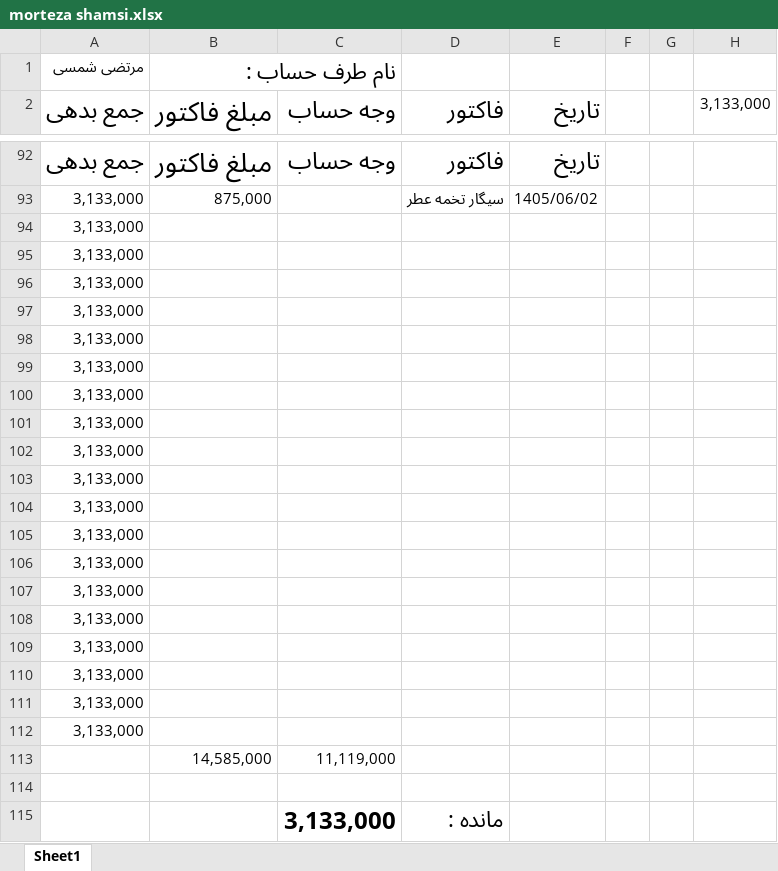
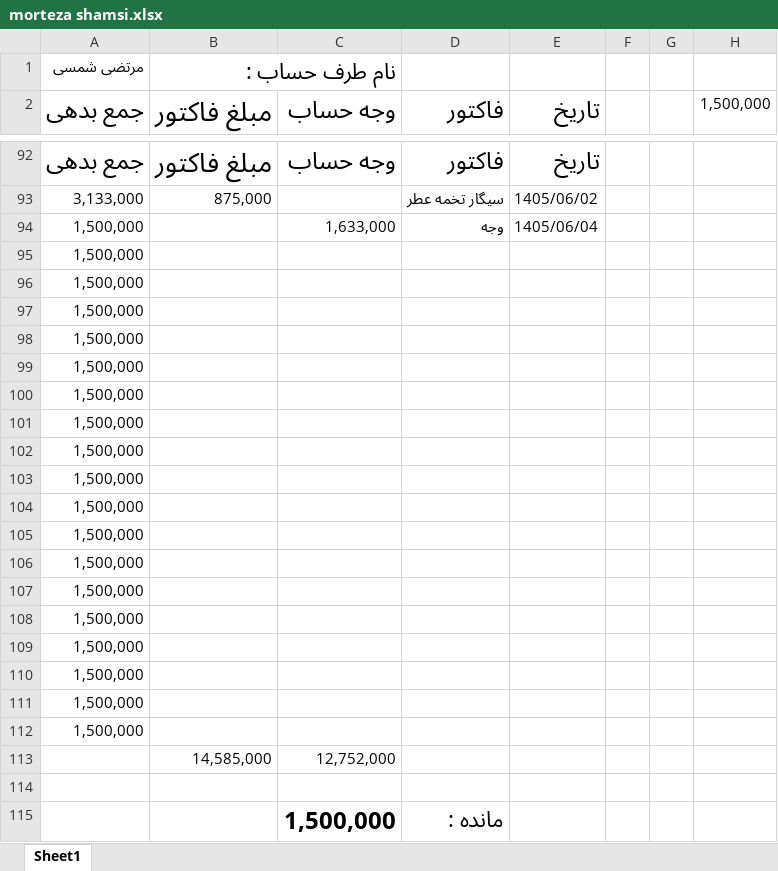
Before and after one commit to Hamidmarket/hesab, an Excel workbook: customers/morteza shamsi.xlsx, sheet Sheet1, drawn as a sheet; only a part is shown, gaps mark what is left out; values as stored, in another font and other column widths than the file's, no borders; conditional formats not drawn; removed rows and columns are numbered as before the commit, all else as after; the diff names each change by its address in the sheet, - before the commit and + after, or states it on an @@ line.

```diff
--- a/customers/morteza shamsi.xlsx (sheet Sheet1)
+++ b/customers/morteza shamsi.xlsx (sheet Sheet1)
-H2: 3,133,000
+H2: 1,500,000
-row 94: 3,133,000
+row 94: 1,500,000 |  | 1,633,000 | وجه | 1405/06/04
-A95:A112 (جمع بدهی): 3,133,000
+A95:A112 (جمع بدهی): 1,500,000
-C113 (وجه حساب): 11,119,000
+C113 (وجه حساب): 12,752,000
-C115 (وجه حساب): 3,133,000
+C115 (وجه حساب): 1,500,000
```
Also changed, not shown: customers.xlsx, 2 other files.
